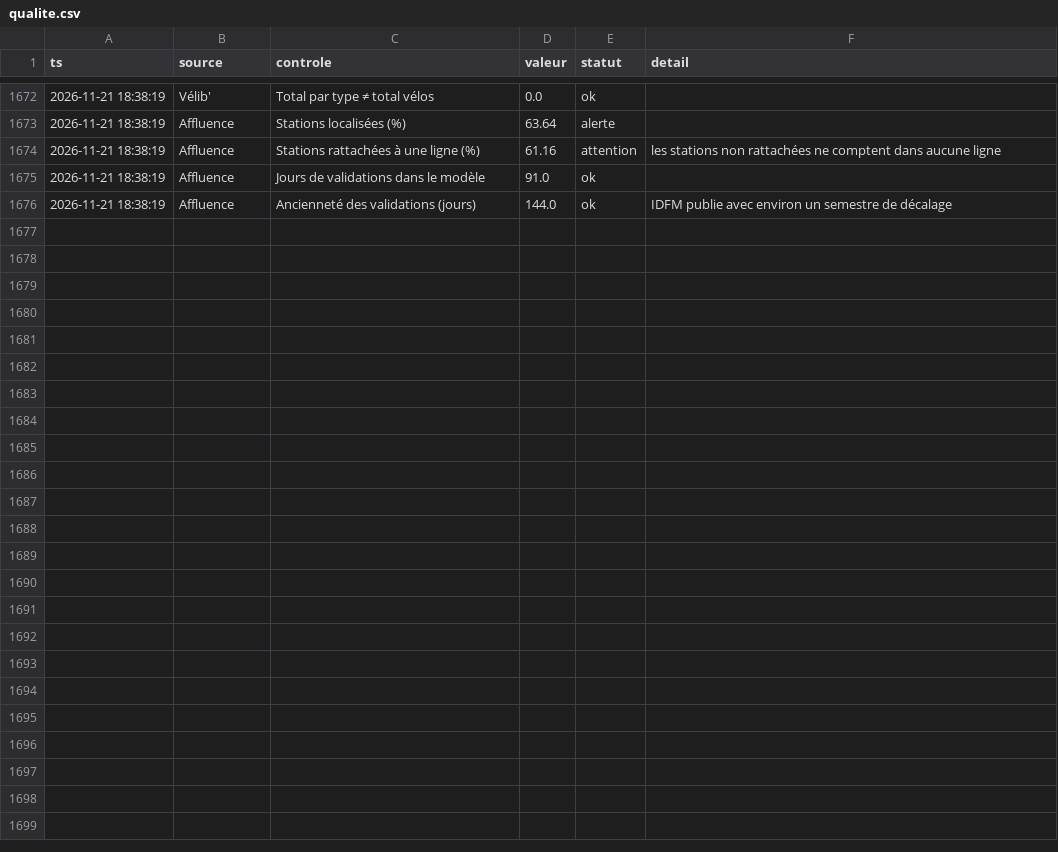
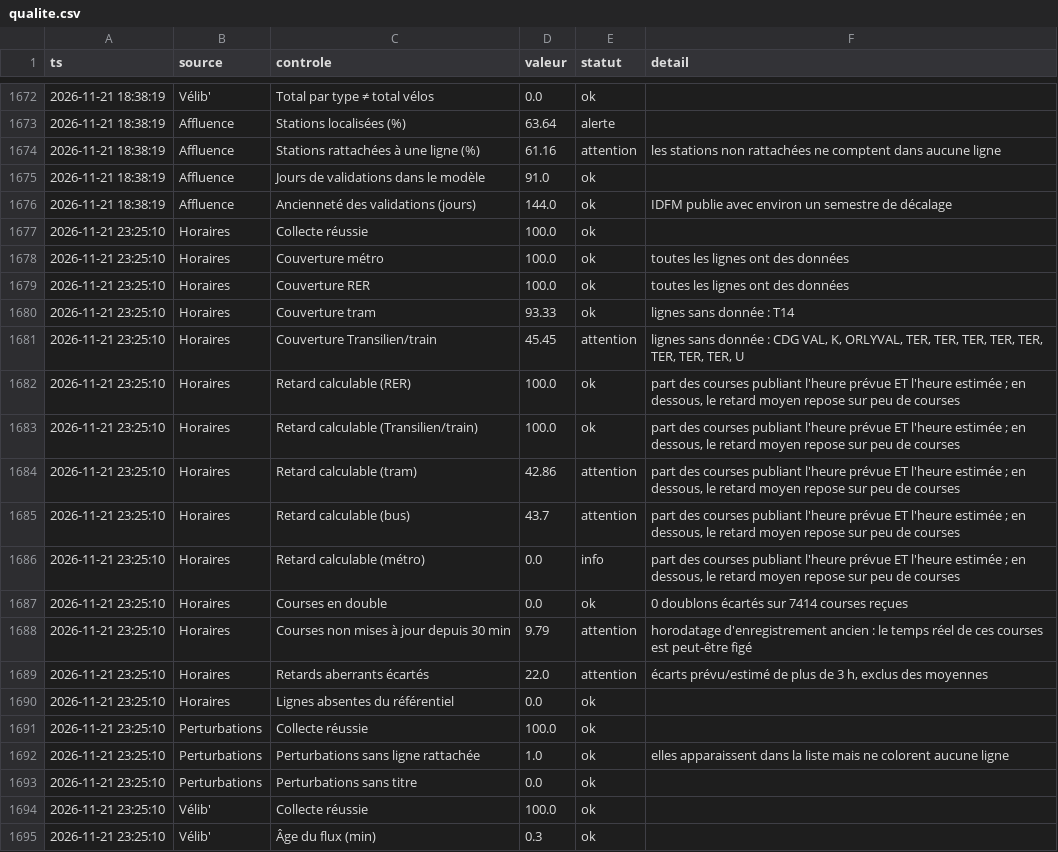
Before and after one commit to maxsotte-cyber/IDF_Transports_publics, a CSV file: data/2026-11/qualite.csv, drawn as a sheet; only a part is shown, gaps mark what is left out; the diff covers the shown part only.

```diff
--- a/data/2026-11/qualite.csv
+++ b/data/2026-11/qualite.csv
@@ -1676 +1676,20 @@ ts,source,controle,valeur,statut,detail
 2026-11-21 18:38:19,Affluence,Ancienneté des validations (jours),144.0,ok,IDFM publie avec environ un semestre de décalage
+2026-11-21 23:25:10,Horaires,Collecte réussie,100.0,ok,
+2026-11-21 23:25:10,Horaires,Couverture métro,100.0,ok,toutes les lignes ont des données
+2026-11-21 23:25:10,Horaires,Couverture RER,100.0,ok,toutes les lignes ont des données
+2026-11-21 23:25:10,Horaires,Couverture tram,93.33,ok,lignes sans donnée : T14
+2026-11-21 23:25:10,Horaires,Couverture Transilien/train,45.45,attention,"lignes sans donnée : CDG VAL, K, ORLYVAL, TER, TER, TER, TER, TER, TER, TER, TER, U"
+2026-11-21 23:25:10,Horaires,Retard calculable (RER),100.0,ok,"part des courses publiant l'heure prévue ET l'heure estimée ; en dessous, le retard moyen repose sur peu de courses"
+2026-11-21 23:25:10,Horaires,Retard calculable (Transilien/train),100.0,ok,"part des courses publiant l'heure prévue ET l'heure estimée ; en dessous, le retard moyen repose sur peu de courses"
+2026-11-21 23:25:10,Horaires,Retard calculable (tram),42.86,attention,"part des courses publiant l'heure prévue ET l'heure estimée ; en dessous, le retard moyen repose sur peu de courses"
+2026-11-21 23:25:10,Horaires,Retard calculable (bus),43.7,attention,"part des courses publiant l'heure prévue ET l'heure estimée ; en dessous, le retard moyen repose sur peu de courses"
+2026-11-21 23:25:10,Horaires,Retard calculable (métro),0.0,info,"part des courses publiant l'heure prévue ET l'heure estimée ; en dessous, le retard moyen repose sur peu de courses"
+2026-11-21 23:25:10,Horaires,Courses en double,0.0,ok,0 doublons écartés sur 7414 courses reçues
+2026-11-21 23:25:10,Horaires,Courses non mises à jour depuis 30 min,9.79,attention,horodatage d'enregistrement ancien : le temps réel de ces courses est peut-être figé
+2026-11-21 23:25:10,Horaires,Retards aberrants écartés,22.0,attention,"écarts prévu/estimé de plus de 3 h, exclus des moyennes"
+2026-11-21 23:25:10,Horaires,Lignes absentes du référentiel,0.0,ok,
+2026-11-21 23:25:10,Perturbations,Collecte réussie,100.0,ok,
+2026-11-21 23:25:10,Perturbations,Perturbations sans ligne rattachée,1.0,ok,elles apparaissent dans la liste mais ne colorent aucune ligne
+2026-11-21 23:25:10,Perturbations,Perturbations sans titre,0.0,ok,
+2026-11-21 23:25:10,Vélib',Collecte réussie,100.0,ok,
+2026-11-21 23:25:10,Vélib',Âge du flux (min),0.3,ok,
```
Also changed, not shown: 9 added rows elsewhere in this file, data/2026-11/bus_agrege.csv, data/2026-11/collectes.csv, 3 other files.
